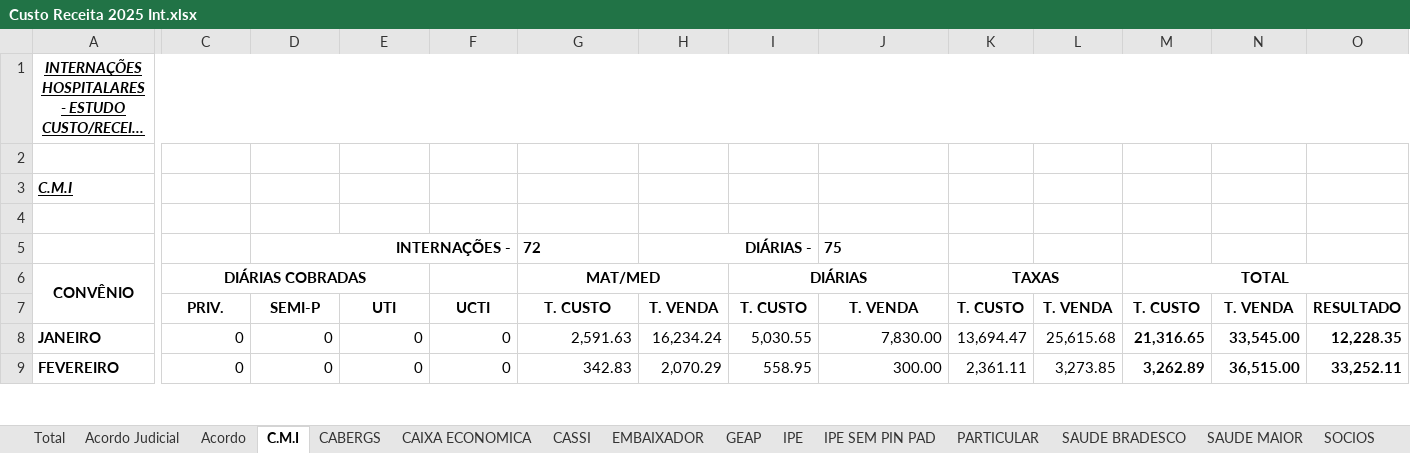
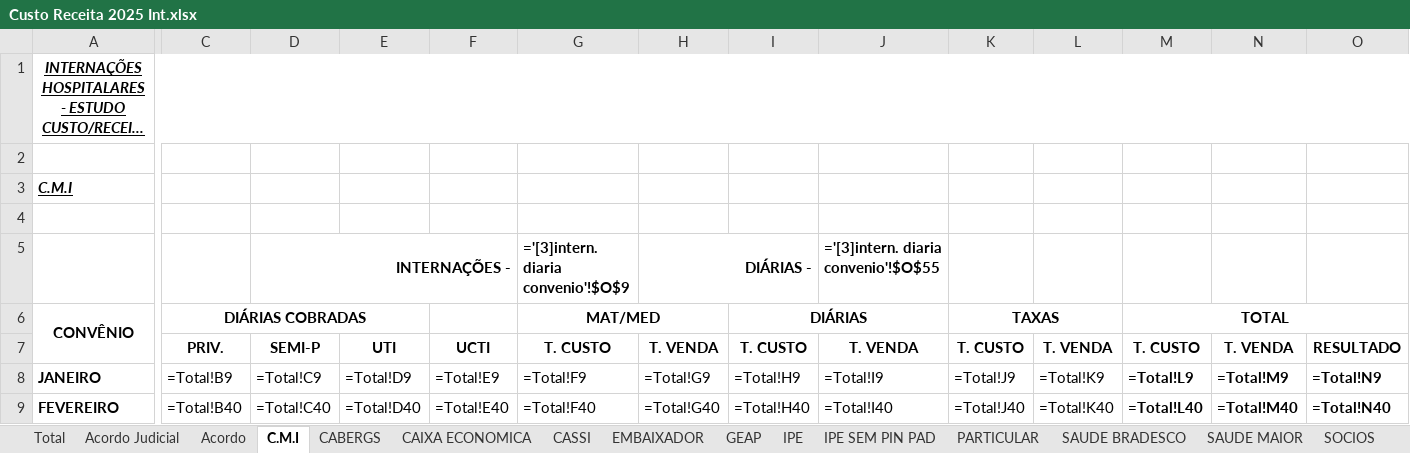
Before and after one commit to Ricardo-Rockenbach/dig_convenios, an Excel workbook: data/Custo Receita 2025 Int.xlsx, sheet C.M.I, drawn as a sheet; only a part is shown, gaps mark what is left out; long unchanged cells end in …; values as stored, in another font and other column widths than the file's, no borders; formulas without a stored value are shown as written; the diff covers the shown part only; the diff names each change by its address in the sheet, - before the commit and + after, or states it on an @@ line.

```diff
--- a/data/Custo Receita 2025 Int.xlsx (sheet C.M.I)
+++ b/data/Custo Receita 2025 Int.xlsx (sheet C.M.I)
-G5: 72
+G5: ='[3]intern. diaria convenio'!$O$9
-J5: 75
+J5: ='[3]intern. diaria convenio'!$O$55
-C8: 0
+C8: =Total!B9
-D8: 0
+D8: =Total!C9
-E8: 0
+E8: =Total!D9
-F8: 0
+F8: =Total!E9
-G8: 2,591.63
+G8: =Total!F9
-H8: 16,234.24
+H8: =Total!G9
-I8: 5,030.55
+I8: =Total!H9
-J8: 7,830.00
+J8: =Total!I9
-K8: 13,694.47
+K8: =Total!J9
-L8: 25,615.68
+L8: =Total!K9
-M8: 21,316.65
+M8: =Total!L9
-N8: 33,545.00
+N8: =Total!M9
-O8: 12,228.35
+O8: =Total!N9
-C9: 0
+C9: =Total!B40
-D9: 0
+D9: =Total!C40
-E9: 0
+E9: =Total!D40
-F9: 0
+F9: =Total!E40
-G9: 342.83
+G9: =Total!F40
-H9: 2,070.29
+H9: =Total!G40
-I9: 558.95
+I9: =Total!H40
-J9: 300.00
+J9: =Total!I40
-K9: 2,361.11
+K9: =Total!J40
-L9: 3,273.85
+L9: =Total!K40
-M9: 3,262.89
+M9: =Total!L40
-N9: 36,515.00
+N9: =Total!M40
-O9: 33,252.11
+O9: =Total!N40
```
Also changed, not shown: 143 edited cells elsewhere in this sheet, sheet Total, sheet SAUDE MAIOR, sheet UNIMED, sheet IPIRANGA - SAMEISA, sheet E.B.C.T., sheet SENRGISUL, 23 more sheets, 40 other files.
